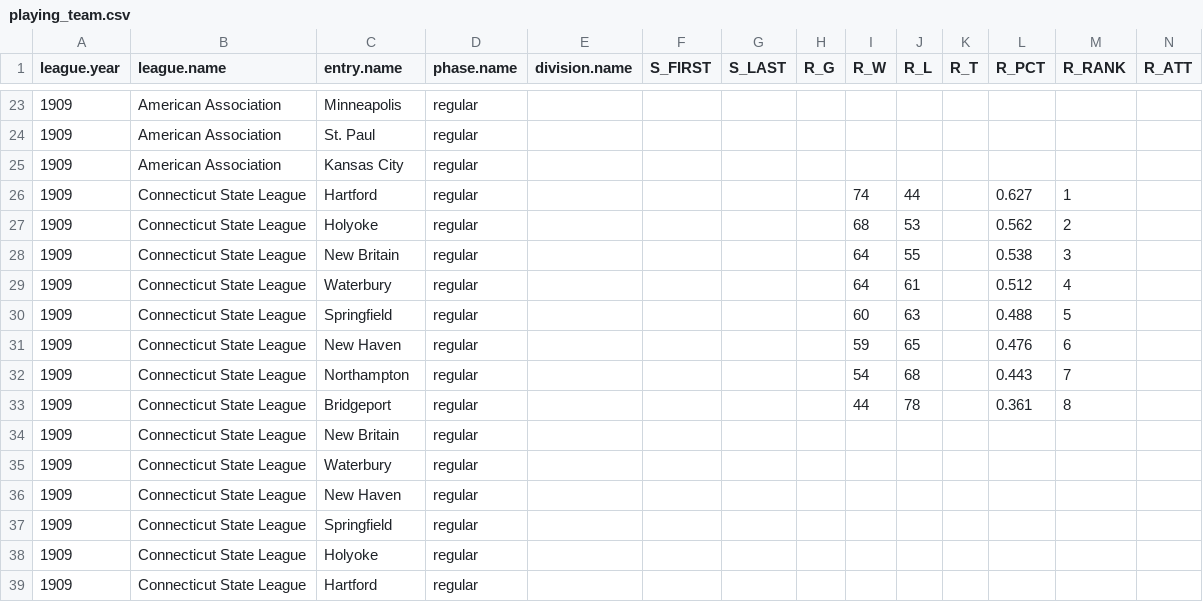
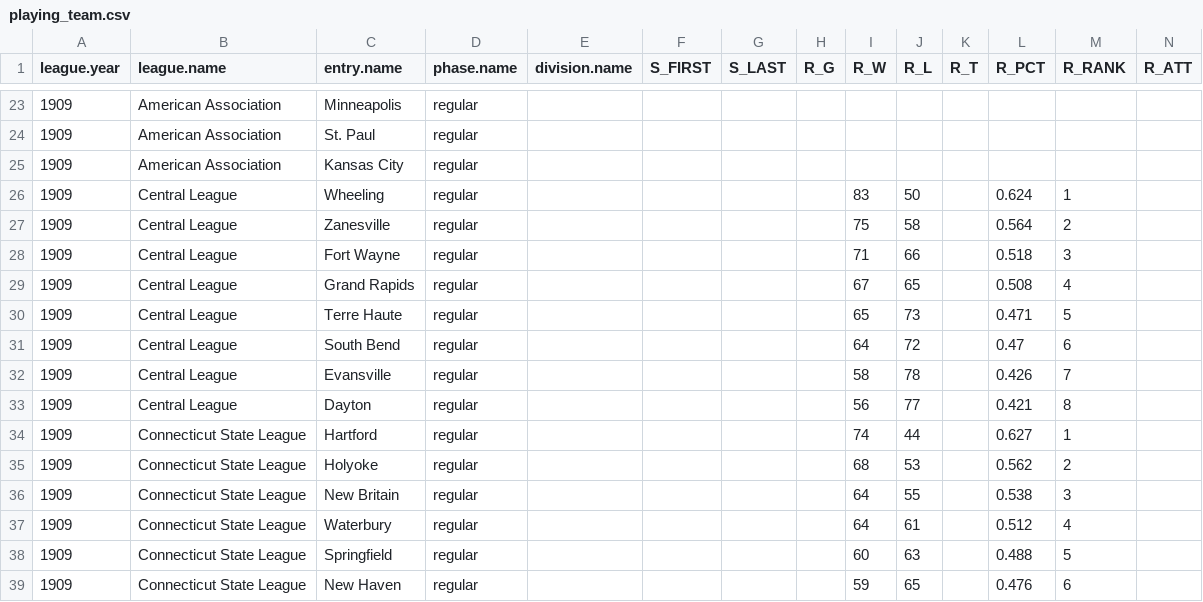
Before and after one commit to doc22940/minoraverages, a CSV file: processed/1910Spalding/playing_team.csv, drawn as a sheet; only a part is shown, gaps mark what is left out; the shorter side is filled out with more unchanged rows; rows hold the shown columns only; the diff names each change by its address in the sheet, - before the commit and + after, or states it on an @@ line.

Commit message:
Added 1909 Central League from 1910 Spalding Record by Cliff Blau.

```diff
--- a/processed/1910Spalding/playing_team.csv
+++ b/processed/1910Spalding/playing_team.csv
+row 26: 1909 | Central League | Wheeling | regular |  |  |  |  | 83 | 50 |  | 0.624 | 1
+row 27: 1909 | Central League | Zanesville | regular |  |  |  |  | 75 | 58 |  | 0.564 | 2
+row 28: 1909 | Central League | Fort Wayne | regular |  |  |  |  | 71 | 66 |  | 0.518 | 3
+row 29: 1909 | Central League | Grand Rapids | regular |  |  |  |  | 67 | 65 |  | 0.508 | 4
+row 30: 1909 | Central League | Terre Haute | regular |  |  |  |  | 65 | 73 |  | 0.471 | 5
+row 31: 1909 | Central League | South Bend | regular |  |  |  |  | 64 | 72 |  | 0.47 | 6
+row 32: 1909 | Central League | Evansville | regular |  |  |  |  | 58 | 78 |  | 0.426 | 7
+row 33: 1909 | Central League | Dayton | regular |  |  |  |  | 56 | 77 |  | 0.421 | 8
```
Also changed, not shown: 2 other files.
